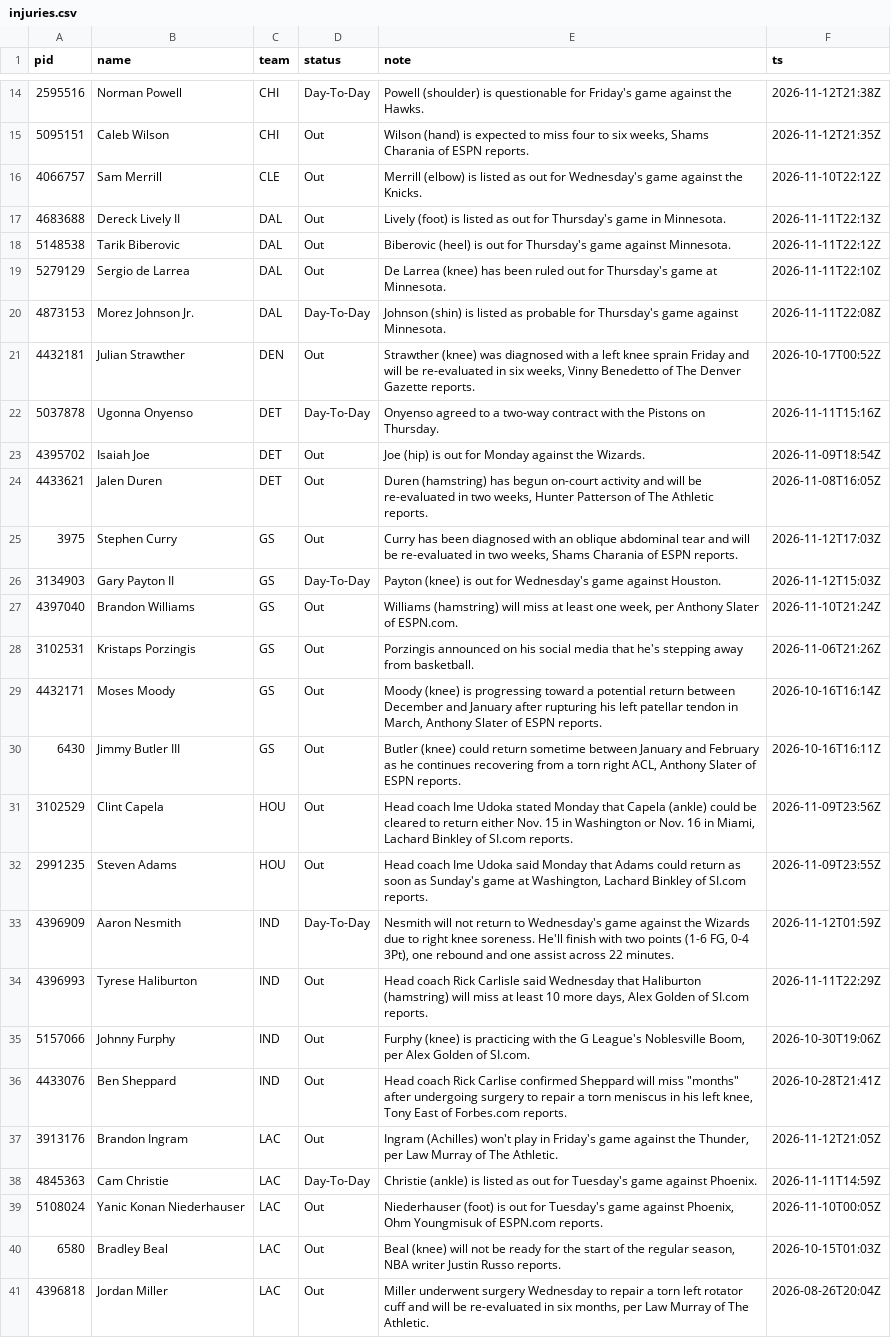
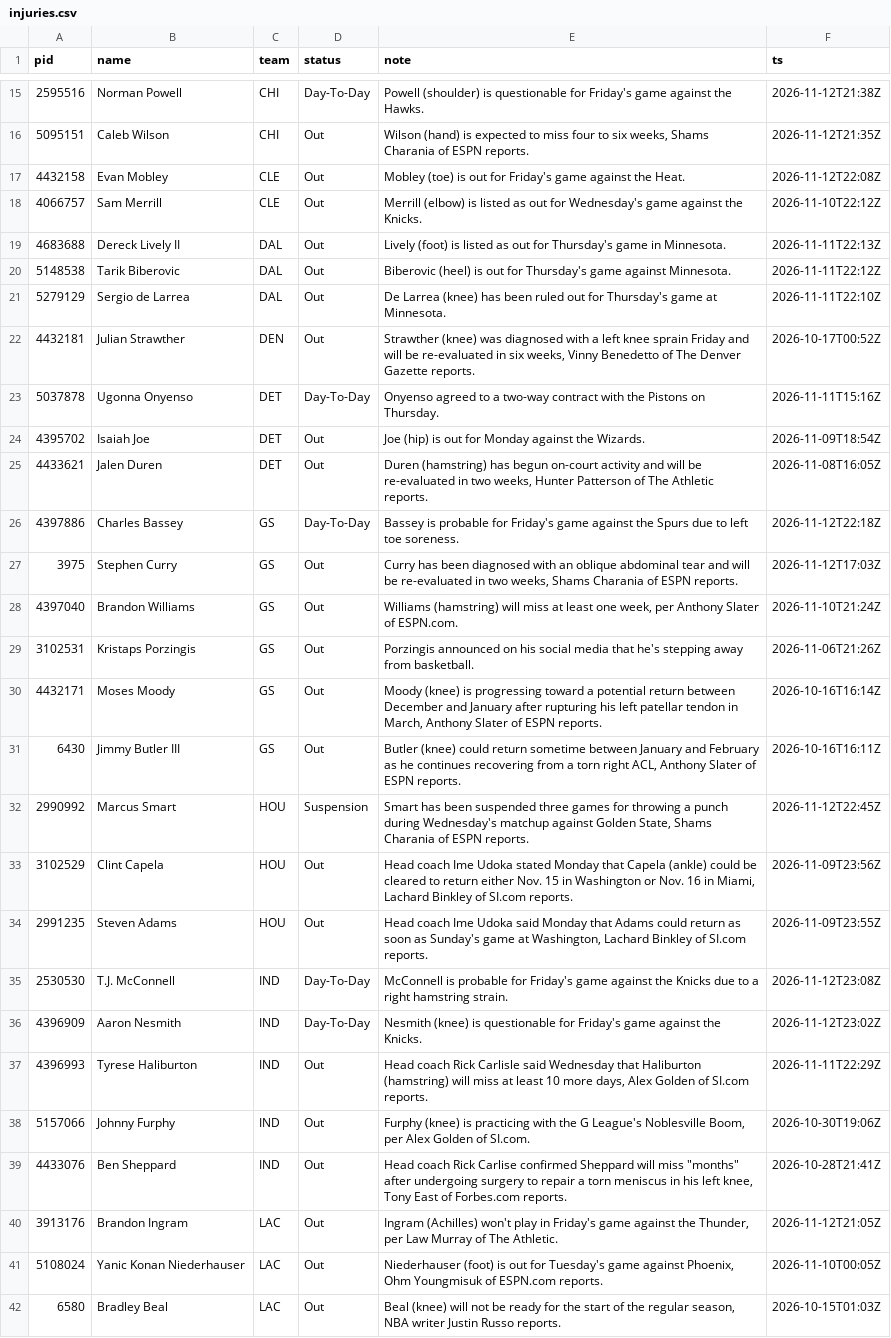
Before and after one commit to jlwin1995-alt/Bball, a CSV file: data/raw/injuries.csv, drawn as a sheet; only a part is shown, gaps mark what is left out; the shorter side is filled out with more unchanged rows; the diff covers the shown part only.

```diff
--- a/data/raw/injuries.csv
+++ b/data/raw/injuries.csv
@@ -15,2 +16,3 @@ pid,name,team,status,note,ts
 5095151,Caleb Wilson,CHI,Out,"Wilson (hand) is expected to miss four to six weeks, Shams Charania of ESPN reports.",2026-11-12T21:35Z
+4432158,Evan Mobley,CLE,Out,Mobley (toe) is out for Friday's game against the Heat.,2026-11-12T22:08Z
 4066757,Sam Merrill,CLE,Out,Merrill (elbow) is listed as out for Wednesday's game against the Knicks.,2026-11-10T22:12Z
@@ -19,3 +21,2 @@ pid,name,team,status,note,ts
 5279129,Sergio de Larrea,DAL,Out,De Larrea (knee) has been ruled out for Thursday's game at Minnesota.,2026-11-11T22:10Z
-4873153,Morez Johnson Jr.,DAL,Day-To-Day,Johnson (shin) is listed as probable for Thursday's game against Minnesota.,2026-11-11T22:08Z
 4432181,Julian Strawther,DEN,Out,"Strawther (knee) was diagnosed with a left knee sprain Friday and will be re-evaluated in six weeks, Vinny Benedetto of The Denver Gazette reports.",2026-10-17T00:52Z
@@ -24,4 +25,4 @@ pid,name,team,status,note,ts
 4433621,Jalen Duren,DET,Out,"Duren (hamstring) has begun on-court activity and will be re-evaluated in two weeks, Hunter Patterson of The Athletic reports.",2026-11-08T16:05Z
+4397886,Charles Bassey,GS,Day-To-Day,Bassey is probable for Friday's game against the Spurs due to left toe soreness.,2026-11-12T22:18Z
 3975,Stephen Curry,GS,Out,"Curry has been diagnosed with an oblique abdominal tear and will be re-evaluated in two weeks, Shams Charania of ESPN reports.",2026-11-12T17:03Z
-3134903,Gary Payton II,GS,Day-To-Day,Payton (knee) is out for Wednesday's game against Houston.,2026-11-12T15:03Z
 4397040,Brandon Williams,GS,Out,"Williams (hamstring) will miss at least one week, per Anthony Slater of ESPN.com.",2026-11-10T21:24Z
@@ -30,5 +31,7 @@ pid,name,team,status,note,ts
 6430,Jimmy Butler III,GS,Out,"Butler (knee) could return sometime between January and February as he continues recovering from a torn right ACL, Anthony Slater of ESPN reports.",2026-10-16T16:11Z
+2990992,Marcus Smart,HOU,Suspension,"Smart has been suspended three games for throwing a punch during Wednesday's matchup against Golden State, Shams Charania of ESPN reports.",2026-11-12T22:45Z
 3102529,Clint Capela,HOU,Out,"Head coach Ime Udoka stated Monday that Capela (ankle) could be cleared to return either Nov. 15 in Washington or Nov. 16 in Miami, Lachard Binkley of SI.com reports.",2026-11-09T23:56Z
 2991235,Steven Adams,HOU,Out,"Head coach Ime Udoka said Monday that Adams could return as soon as Sunday's game at Washington, Lachard Binkley of SI.com reports.",2026-11-09T23:55Z
-4396909,Aaron Nesmith,IND,Day-To-Day,"Nesmith will not return to Wednesday's game against the Wizards due to right knee soreness. He'll finish with two points (1-6 FG, 0-4 3Pt), one rebound and one assist across 22 minutes.",2026-11-12T01:59Z
+2530530,T.J. McConnell,IND,Day-To-Day,McConnell is probable for Friday's game against the Knicks due to a right hamstring strain.,2026-11-12T23:08Z
+4396909,Aaron Nesmith,IND,Day-To-Day,Nesmith (knee) is questionable for Friday's game against the Knicks.,2026-11-12T23:02Z
 4396993,Tyrese Haliburton,IND,Out,"Head coach Rick Carlisle said Wednesday that Haliburton (hamstring) will miss at least 10 more days, Alex Golden of SI.com reports.",2026-11-11T22:29Z
@@ -37,3 +40,2 @@ pid,name,team,status,note,ts
 3913176,Brandon Ingram,LAC,Out,"Ingram (Achilles) won't play in Friday's game against the Thunder, per Law Murray of The Athletic.",2026-11-12T21:05Z
-4845363,Cam Christie,LAC,Day-To-Day,Christie (ankle) is listed as out for Tuesday's game against Phoenix.,2026-11-11T14:59Z
 5108024,Yanic Konan Niederhauser,LAC,Out,"Niederhauser (foot) is out for Tuesday's game against Phoenix, Ohm Youngmisuk of ESPN.com reports.",2026-11-10T00:05Z
```
Also changed, not shown: 7 added rows, 6 removed rows and 26 edited cells elsewhere in this file, data/log/player_bias.csv, data/log/voids.csv, 51 other files.
